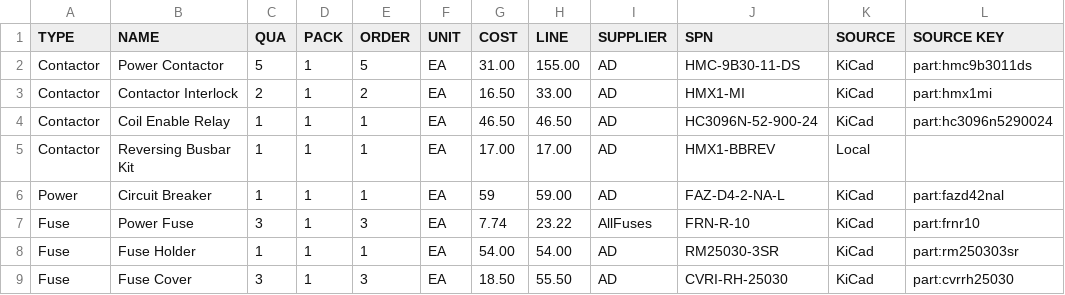
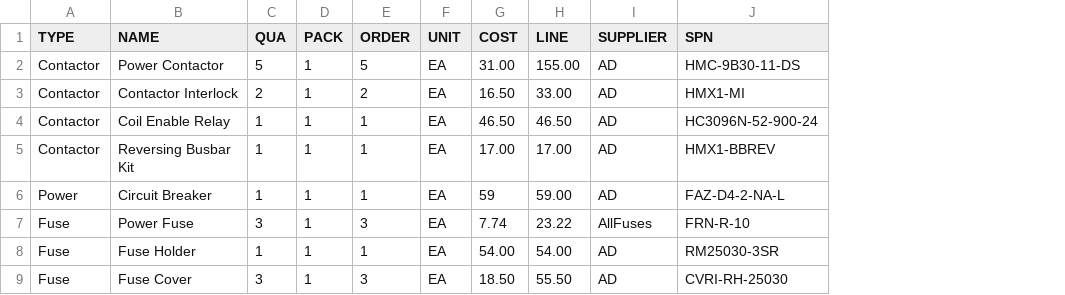
Before and after one commit to goodbetterbestco/powermatic_1200, a CSV file: BOM_other.csv, drawn as a sheet; only a part is shown; the diff names each change by its address in the sheet, - before the commit and + after, or states it on an @@ line.

Commit message:
Remove retired source metadata from BOM

```diff
--- a/BOM_other.csv
+++ b/BOM_other.csv
-column K (SOURCE), rows 2-9: KiCad | KiCad | KiCad | Local | KiCad | KiCad | KiCad | KiCad
-column L (SOURCE KEY), rows 2-9: part:hmc9b3011ds | part:hmx1mi | part:hc3096n5290024 |  | part:fazd42nal | part:frnr10 | part:rm250303sr | part:cvrrh25030
```
